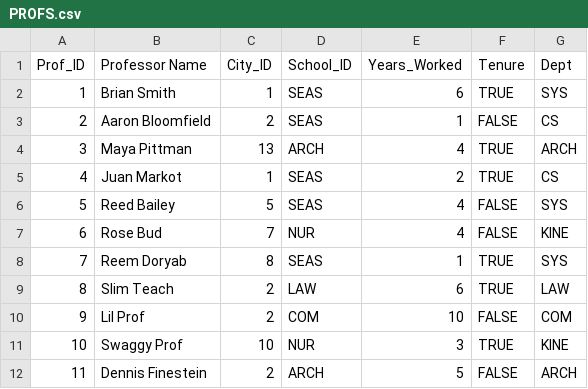
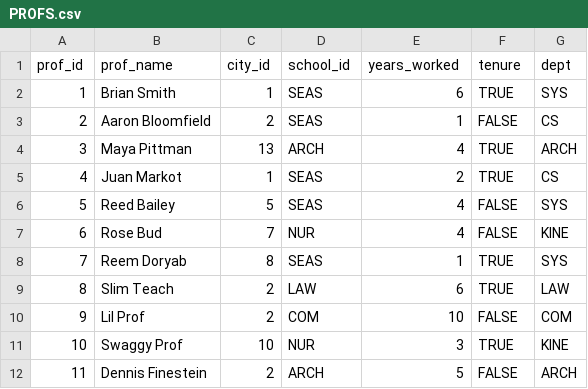
Before and after one commit to ZacheryKey/Launch_Databases, a CSV file: PROFS.csv, drawn as a sheet; removed rows and columns are numbered as before the commit, all else as after; the diff names each change by its address in the sheet, - before the commit and + after, or states it on an @@ line.

```diff
--- a/PROFS.csv
+++ b/PROFS.csv
-row 1: Prof_ID | Professor Name | City_ID | School_ID | Years_Worked | Tenure | Dept
+row 1: prof_id | prof_name | city_id | school_id | years_worked | tenure | dept
```
Also changed, not shown: COURSES.csv, SCHOOLS.csv, 2 other files.
